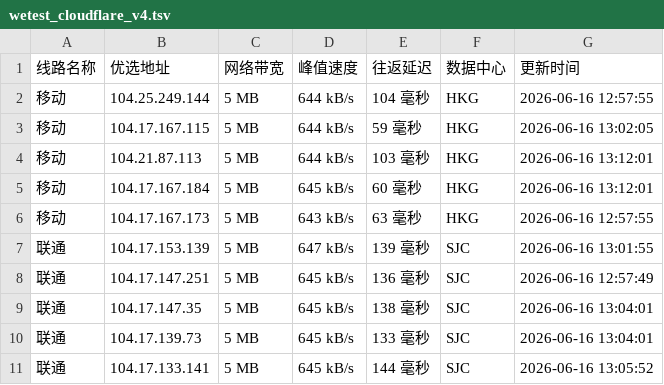
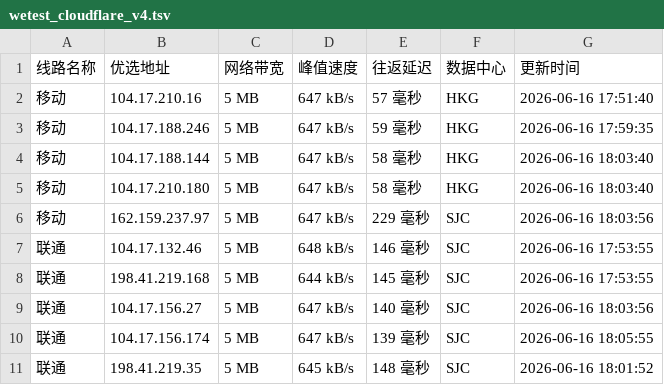
Before and after one commit to CF-IP/cf-ip.github.io, a TSV file: data/wetest_cloudflare_v4.tsv, drawn as a sheet; only a part is shown; the diff covers the shown part only.

```diff
--- a/data/wetest_cloudflare_v4.tsv
+++ b/data/wetest_cloudflare_v4.tsv
@@ -1,11 +1,11 @@
 线路名称	优选地址	网络带宽	峰值速度	往返延迟	数据中心	更新时间
-移动	104.25.249.144	5 MB	644 kB/s	104 毫秒	HKG	2026-06-16 12:57:55
-移动	104.17.167.115	5 MB	644 kB/s	59 毫秒	HKG	2026-06-16 13:02:05
-移动	104.21.87.113	5 MB	644 kB/s	103 毫秒	HKG	2026-06-16 13:12:01
-移动	104.17.167.184	5 MB	645 kB/s	60 毫秒	HKG	2026-06-16 13:12:01
-移动	104.17.167.173	5 MB	643 kB/s	63 毫秒	HKG	2026-06-16 12:57:55
-联通	104.17.153.139	5 MB	647 kB/s	139 毫秒	SJC	2026-06-16 13:01:55
-联通	104.17.147.251	5 MB	645 kB/s	136 毫秒	SJC	2026-06-16 12:57:49
-联通	104.17.147.35	5 MB	645 kB/s	138 毫秒	SJC	2026-06-16 13:04:01
-联通	104.17.139.73	5 MB	645 kB/s	133 毫秒	SJC	2026-06-16 13:04:01
-联通	104.17.133.141	5 MB	645 kB/s	144 毫秒	SJC	2026-06-16 13:05:52
+移动	104.17.210.16	5 MB	647 kB/s	57 毫秒	HKG	2026-06-16 17:51:40
+移动	104.17.188.246	5 MB	647 kB/s	59 毫秒	HKG	2026-06-16 17:59:35
+移动	104.17.188.144	5 MB	647 kB/s	58 毫秒	HKG	2026-06-16 18:03:40
+移动	104.17.210.180	5 MB	647 kB/s	58 毫秒	HKG	2026-06-16 18:03:40
+移动	162.159.237.97	5 MB	647 kB/s	229 毫秒	SJC	2026-06-16 18:03:56
+联通	104.17.132.46	5 MB	648 kB/s	146 毫秒	SJC	2026-06-16 17:53:55
+联通	198.41.219.168	5 MB	644 kB/s	145 毫秒	SJC	2026-06-16 17:53:55
+联通	104.17.156.27	5 MB	647 kB/s	140 毫秒	SJC	2026-06-16 18:03:56
+联通	104.17.156.174	5 MB	647 kB/s	139 毫秒	SJC	2026-06-16 18:05:55
+联通	198.41.219.35	5 MB	645 kB/s	148 毫秒	SJC	2026-06-16 18:01:52
```
Also changed, not shown: 15 edited cells elsewhere in this file, data/api_uouin_com.tsv, data/wetest_cloudflare_v6.tsv, 4 other files.
